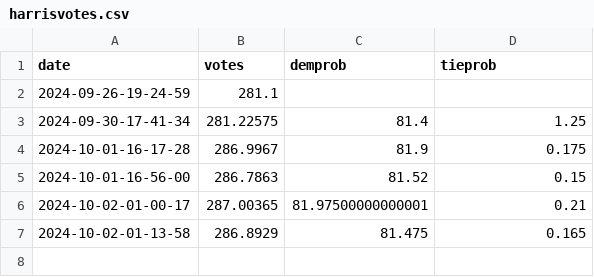
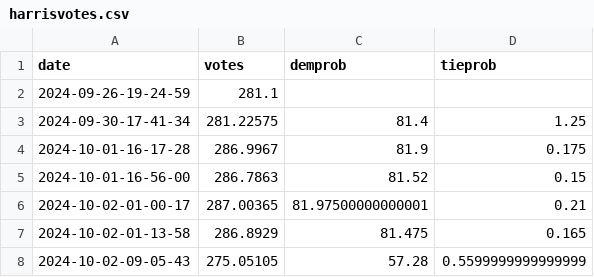
Before and after one commit to andreamoro-git/election2024, a CSV file: _code/data/harrisvotes.csv, drawn as a sheet; the diff names each change by its address in the sheet, - before the commit and + after, or states it on an @@ line.

```diff
--- a/_code/data/harrisvotes.csv
+++ b/_code/data/harrisvotes.csv
+row 8: 2024-10-02-09-05-43 | 275.05105 | 57.28 | 0.5599999999999999
```
Also changed, not shown: 2 other files.
